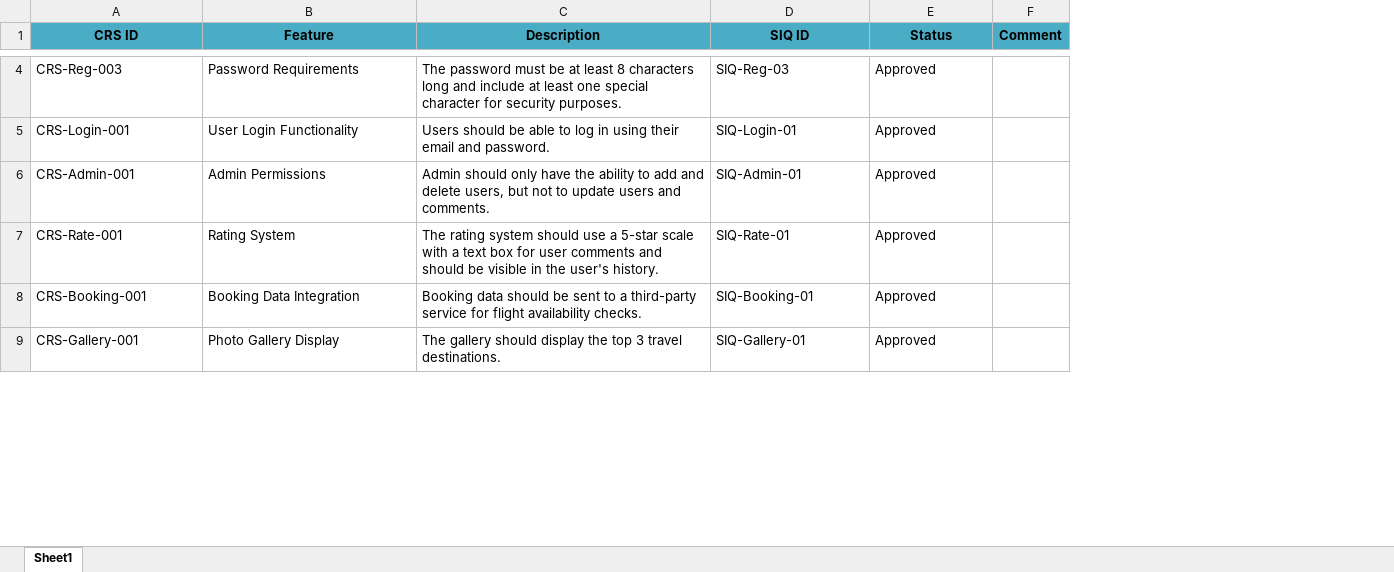
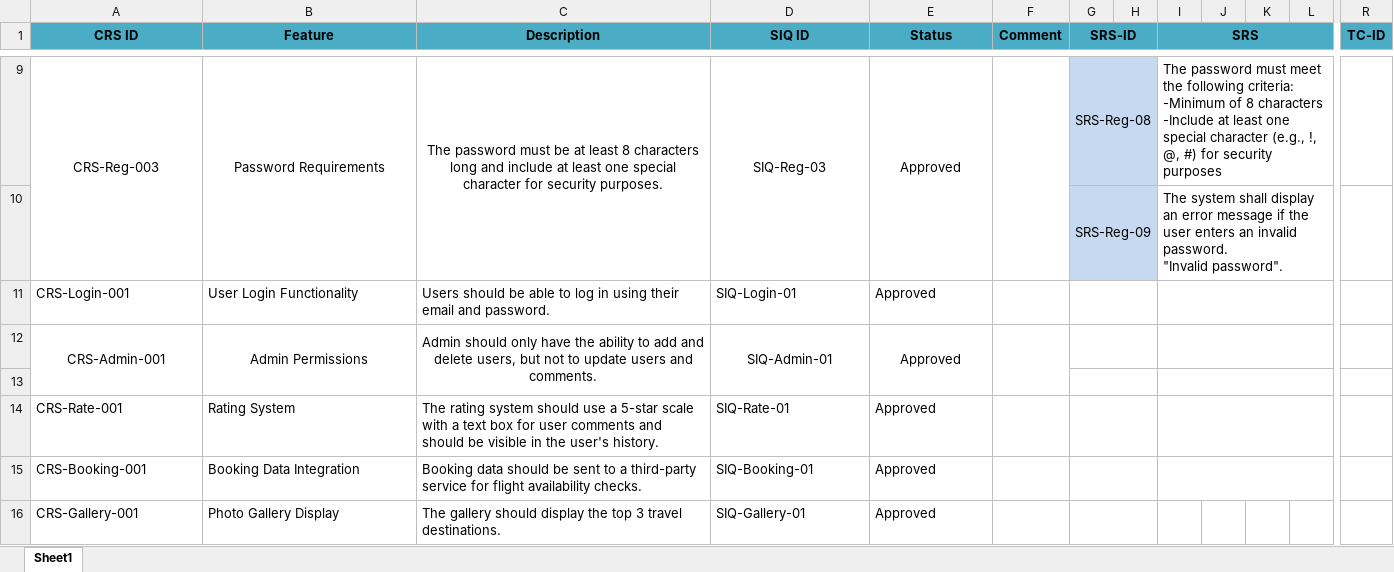
Before and after one commit to Mohamed-Mohsen98/Travel-Advisor-Web-Application, an Excel workbook: Requirments/CRS_Travel_Advisor_Web_Application.xlsx, sheet Sheet1, drawn as a sheet; only a part is shown, gaps mark what is left out; values as stored, in another font and other column widths than the file's, no borders; addresses are those after the commit; rows hold the shown columns only; ↵ is a line break in a cell; the diff covers the shown part only; the diff names each change by its address in the sheet, - before the commit and + after, or states it on an @@ line.

Commit message:
CRS V1.0
Add SRS for the user registration feature

```diff
--- a/Requirments/CRS_Travel_Advisor_Web_Application.xlsx (sheet Sheet1)
+++ b/Requirments/CRS_Travel_Advisor_Web_Application.xlsx (sheet Sheet1)
+column G (SRS-ID), row 9: SRS-Reg-08
+column H, empty
+column I (SRS), row 9: The password must meet the following criteria: ↵ -Minimum of 8 characters ↵ -Include at least one special character (e.g., !, @, #) for security purposes
+column J, empty
+column K, empty
+column L, empty
+column R (TC-ID), empty
-A9:E9 alignment: left
+A9:E9 alignment: center
+A9:A10 merged
+B9:B10 merged
+C9:C10 merged
+D9:D10 merged
+E9:E10 merged
+F9:F10 merged
+row 10:  |  |  |  |  |  | SRS-Reg-09 |  | The system shall display an error message if the user enters an invalid password. ↵ "Invalid password".
-A12:E12 alignment: left
+A12:E12 alignment: center
+A12:A13 merged
+B12:B13 merged
+C12:C13 merged
+D12:D13 merged
+E12:E13 merged
+F12:F13 merged
+row 13: (empty)
```
Also changed, not shown: 5 added rows, 5 added columns, cell formats and merged cells elsewhere in this sheet.
